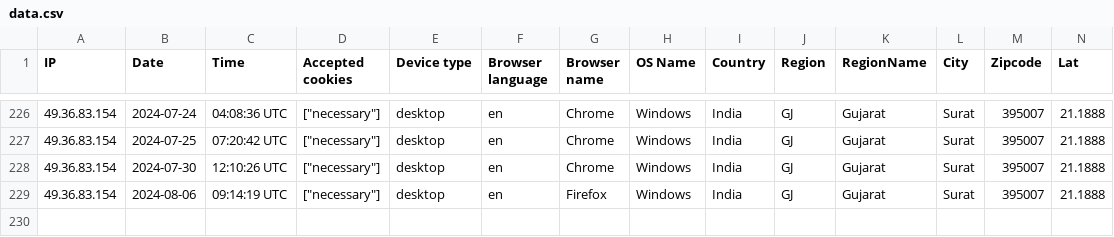
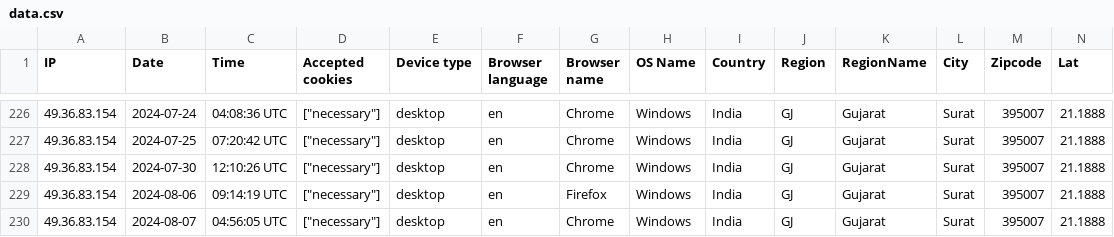
Before and after one commit to Kuldeepdhakar6268/Trumen, a CSV file: storage/uploads/sample/data.csv, drawn as a sheet; only a part is shown, gaps mark what is left out; rows hold the shown columns only; the diff names each change by its address in the sheet, - before the commit and + after, or states it on an @@ line.

```diff
--- a/storage/uploads/sample/data.csv
+++ b/storage/uploads/sample/data.csv
+row 230: 49.36.83.154 | 2024-08-07 | 04:56:05 UTC | ["necessary"] | desktop | en | Chrome | Windows | India | GJ | Gujarat | Surat | 395007 | 21.1888
```
Also changed, not shown: 13 other files.
